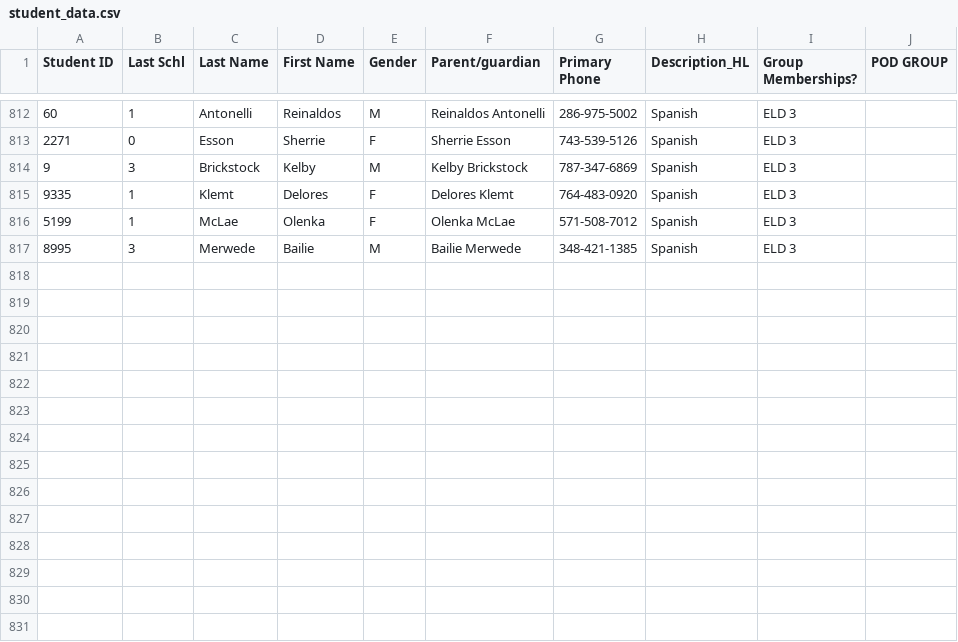
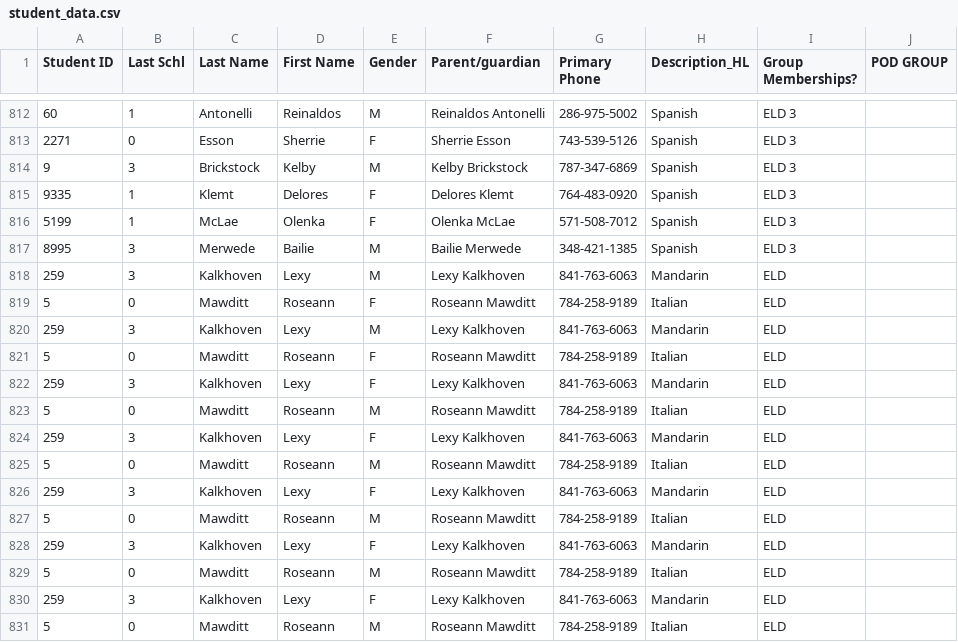
Before and after one commit to brandonlee4284/AmbassadorWebsite, a CSV file: django-vue/student_data.csv, drawn as a sheet; only a part is shown, gaps mark what is left out.

Commit message:
gender redistribution feature

```diff
--- a/django-vue/student_data.csv
+++ b/django-vue/student_data.csv
@@ -817 +817,15 @@ Student ID,Last Schl,Last Name,First Name,Gender,Parent/guardian,Primary Phone,D
 8995,3,Merwede,Bailie,M,Bailie Merwede,348-421-1385,Spanish,ELD 3,
+259,3,Kalkhoven,Lexy,M,Lexy Kalkhoven,841-763-6063,Mandarin,ELD,
+5,0,Mawditt,Roseann,F,Roseann Mawditt,784-258-9189,Italian,ELD,
+259,3,Kalkhoven,Lexy,M,Lexy Kalkhoven,841-763-6063,Mandarin,ELD,
+5,0,Mawditt,Roseann,F,Roseann Mawditt,784-258-9189,Italian,ELD,
+259,3,Kalkhoven,Lexy,F,Lexy Kalkhoven,841-763-6063,Mandarin,ELD,
+5,0,Mawditt,Roseann,M,Roseann Mawditt,784-258-9189,Italian,ELD,
+259,3,Kalkhoven,Lexy,F,Lexy Kalkhoven,841-763-6063,Mandarin,ELD,
+5,0,Mawditt,Roseann,M,Roseann Mawditt,784-258-9189,Italian,ELD,
+259,3,Kalkhoven,Lexy,F,Lexy Kalkhoven,841-763-6063,Mandarin,ELD,
+5,0,Mawditt,Roseann,M,Roseann Mawditt,784-258-9189,Italian,ELD,
+259,3,Kalkhoven,Lexy,F,Lexy Kalkhoven,841-763-6063,Mandarin,ELD,
+5,0,Mawditt,Roseann,M,Roseann Mawditt,784-258-9189,Italian,ELD,
+259,3,Kalkhoven,Lexy,F,Lexy Kalkhoven,841-763-6063,Mandarin,ELD,
+5,0,Mawditt,Roseann,M,Roseann Mawditt,784-258-9189,Italian,ELD,
```
Also changed, not shown: 7 other files.
